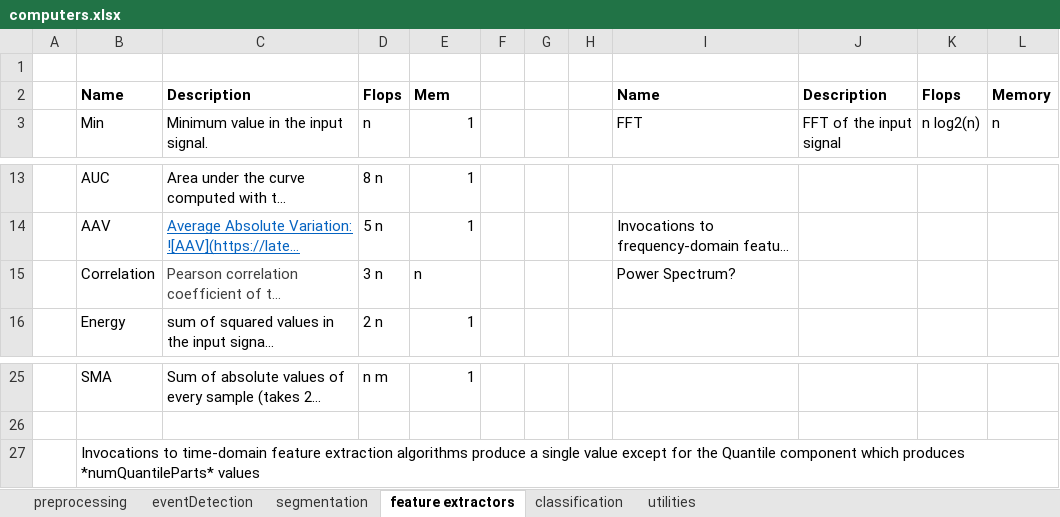
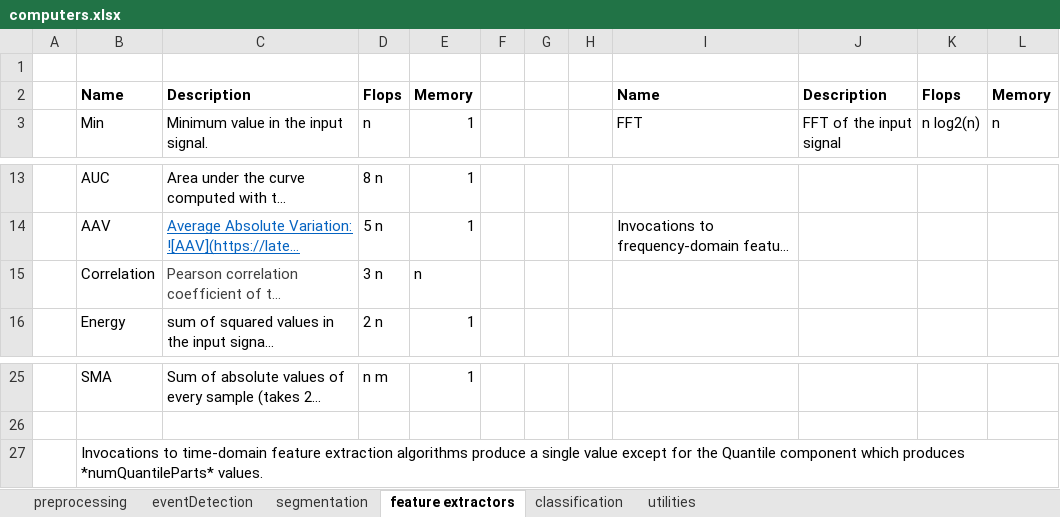
Before and after one commit to avenix/WDK, an Excel workbook: doc/computers.xlsx, sheet feature extractors, drawn as a sheet; only a part is shown, gaps mark what is left out; long unchanged cells end in …; values as stored, in another font and other column widths than the file's, no borders; the diff names each change by its address in the sheet, - before the commit and + after, or states it on an @@ line.

```diff
--- a/doc/computers.xlsx (sheet feature extractors)
+++ b/doc/computers.xlsx (sheet feature extractors)
-E2: Mem
+E2: Memory
-I15: Power Spectrum?
+I15: (empty)
-B27: …produces *numQuantileParts* values
+B27: …produces *numQuantileParts* values.
```
Also changed, not shown: sheet utilities, sheet segmentation, sheet preprocessing, sheet eventDetection, sheet classification, 9 other files.
